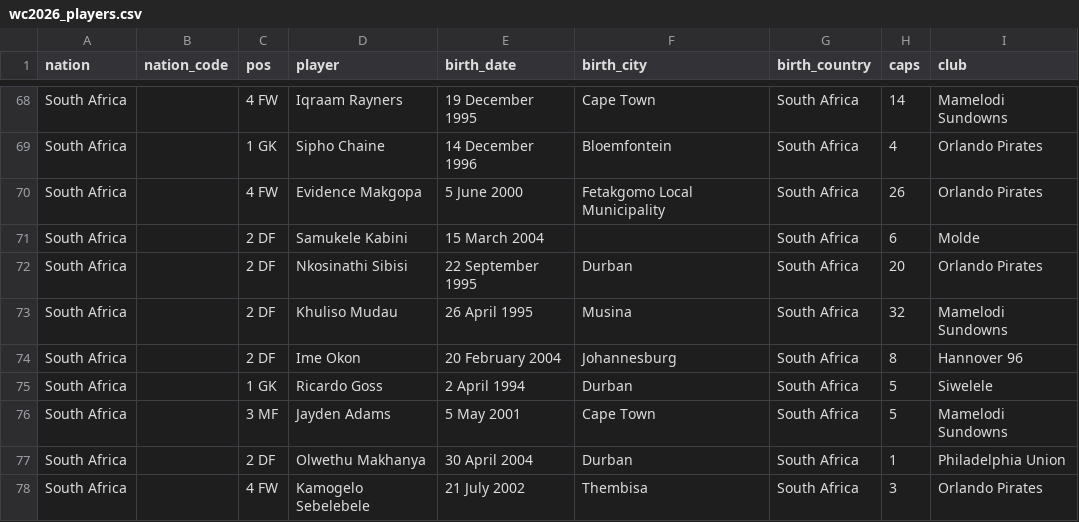
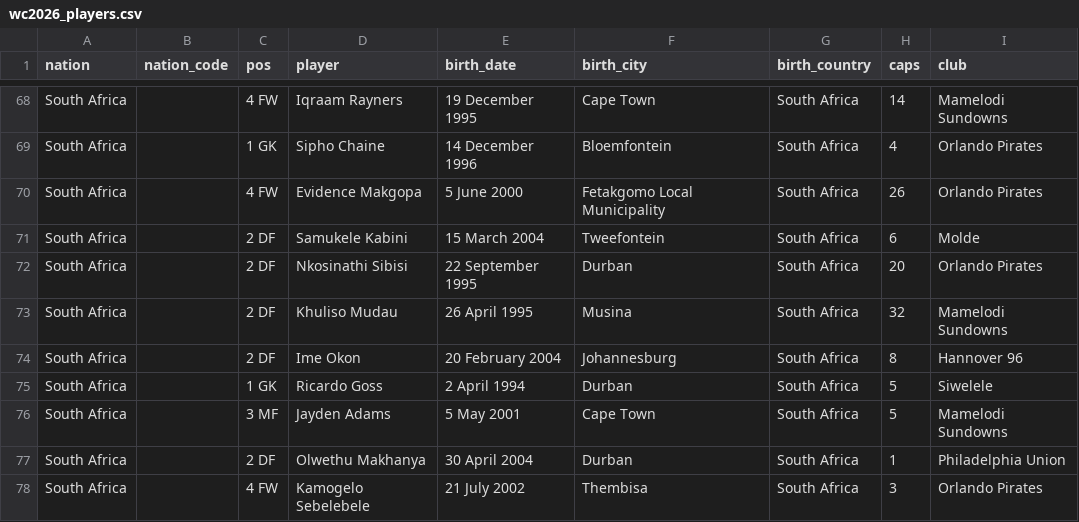
Before and after one commit to born-in-plays-for/mundial-build, a CSV file: pipeline/wc2026_players.csv, drawn as a sheet; only a part is shown, gaps mark what is left out.

```diff
--- a/pipeline/wc2026_players.csv
+++ b/pipeline/wc2026_players.csv
@@ -70,3 +70,3 @@ South Africa,,1 GK,Sipho Chaine,14 December 1996,Bloemfontein,South Africa,4,Orl
 South Africa,,4 FW,Evidence Makgopa,5 June 2000,Fetakgomo Local Municipality,South Africa,26,Orlando Pirates
-South Africa,,2 DF,Samukele Kabini,15 March 2004,,South Africa,6,Molde
+South Africa,,2 DF,Samukele Kabini,15 March 2004,Tweefontein,South Africa,6,Molde
 South Africa,,2 DF,Nkosinathi Sibisi,22 September 1995,Durban,South Africa,20,Orlando Pirates
```
Also changed, not shown: 1 other file.
